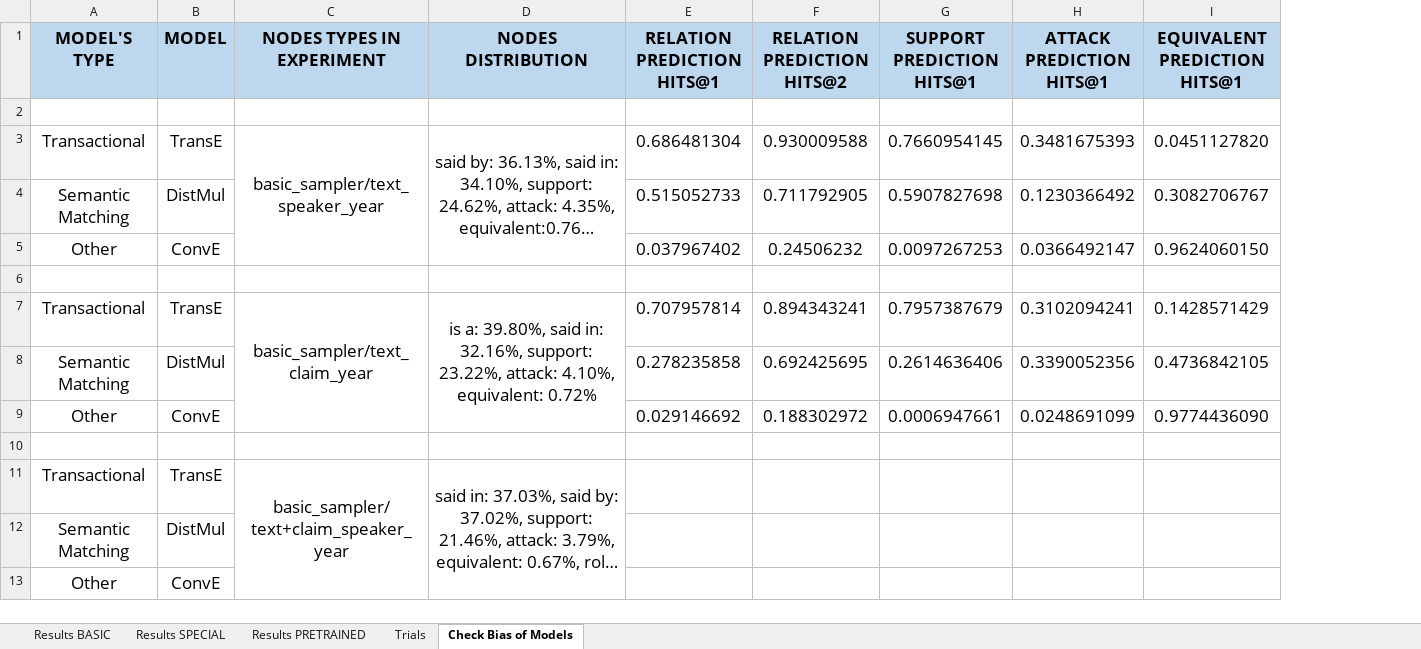
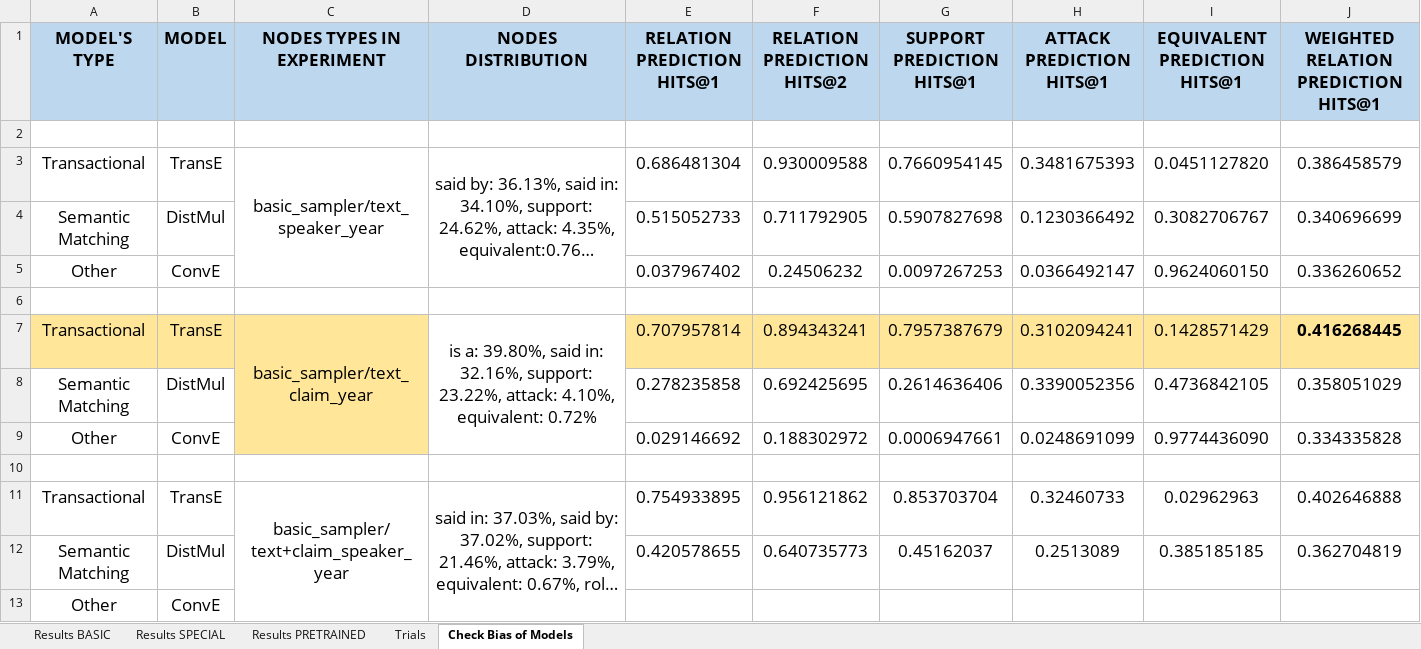
Before and after one commit to deborahdore/political-debates-graph-analysis, an Excel workbook: benchmarking/results/results.xlsx, sheet Check Bias of Models, drawn as a sheet; long unchanged cells end in …; values as stored, in another font and other column widths than the file's, no borders; removed rows and columns are numbered as before the commit, all else as after; the diff names each change by its address in the sheet, - before the commit and + after, or states it on an @@ line.

```diff
--- a/benchmarking/results/results.xlsx (sheet Check Bias of Models)
+++ b/benchmarking/results/results.xlsx (sheet Check Bias of Models)
+column J, rows 1-11: WEIGHTED RELATION PREDICTION HITS@1 |  | 0.386458579 | 0.340696699 | 0.336260652 |  | 0.416268445 | 0.358051029 | 0.334335828 |  | 0.402646888
-A7:C7 fill: none
+A7:C7 fill: #FFE699
-E7:I7 fill: none
+E7:I7 fill: #FFE699
-C8:C9 fill: none
+C8:C9 fill: #FFE699
-E11 (RELATION PREDICTION HITS@1): (empty)
+E11 (RELATION PREDICTION HITS@1): 0.754933895
-F11 (RELATION PREDICTION HITS@2): (empty)
+F11 (RELATION PREDICTION HITS@2): 0.956121862
-G11 (SUPPORT PREDICTION HITS@1): (empty)
+G11 (SUPPORT PREDICTION HITS@1): 0.853703704
-H11 (ATTACK PREDICTION HITS@1): (empty)
+H11 (ATTACK PREDICTION HITS@1): 0.32460733
-I11 (EQUIVALENT PREDICTION HITS@1): (empty)
+I11 (EQUIVALENT PREDICTION HITS@1): 0.02962963
-row 12: Semantic Matching | DistMul
+row 12: Semantic Matching | DistMul |  |  | 0.420578655 | 0.640735773 | 0.45162037 | 0.2513089 | 0.385185185 | 0.362704819
```
Also changed, not shown: sheet Trials, 6 other files.
